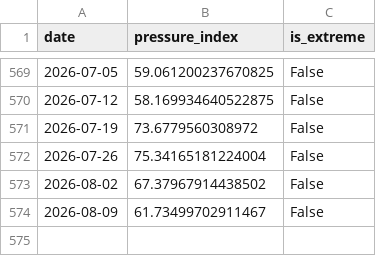
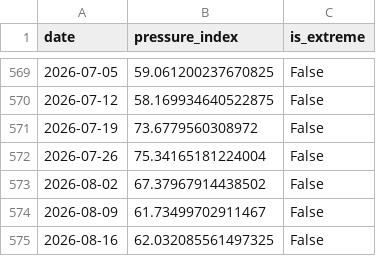
Before and after one commit to YS2026-AI/liquidity-pressure-index, a CSV file: data/pressure_index_data.csv, drawn as a sheet; only a part is shown, gaps mark what is left out; the diff names each change by its address in the sheet, - before the commit and + after, or states it on an @@ line.

```diff
--- a/data/pressure_index_data.csv
+++ b/data/pressure_index_data.csv
+row 575: 2026-08-16 | 62.032085561497325 | False
```
Also changed, not shown: 6 other files.
